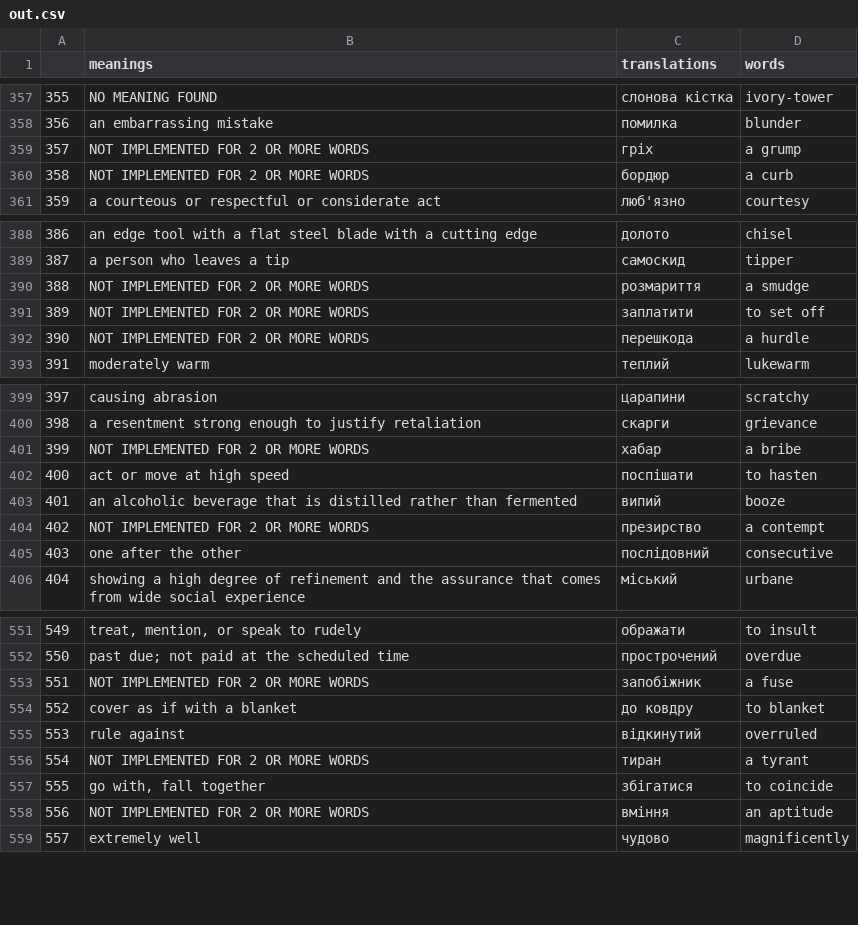
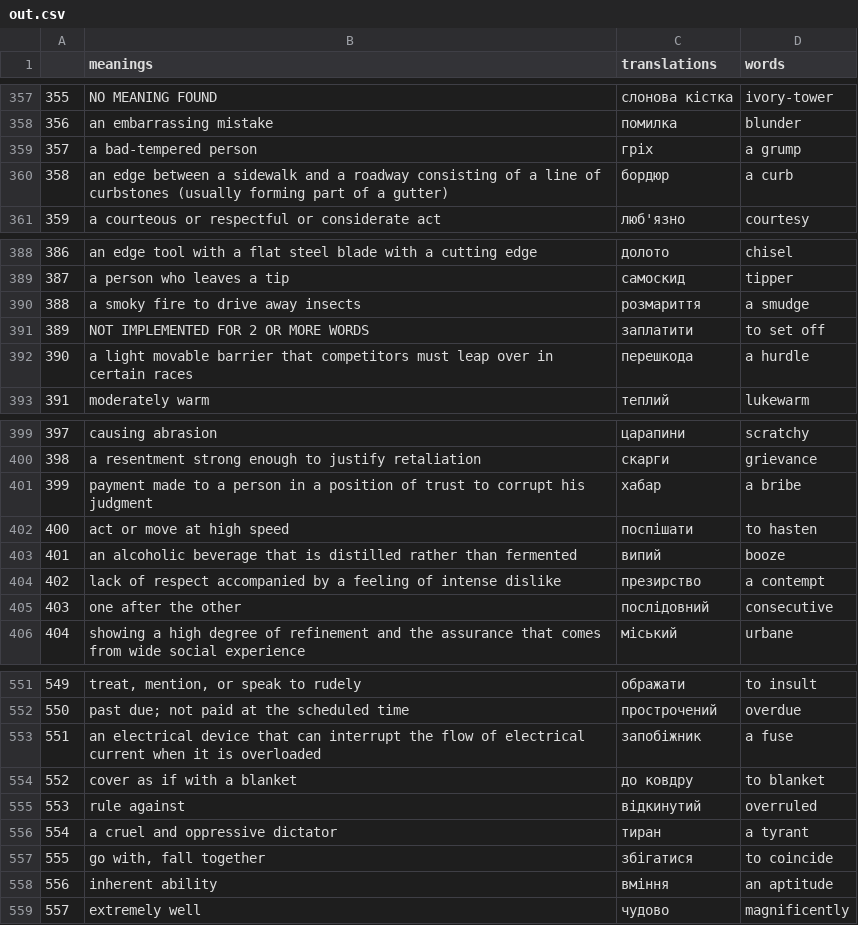
Before and after one commit to AndriyLazorenko/words_meaning_translate, a CSV file: out.csv, drawn as a sheet; only a part is shown, gaps mark what is left out; the diff covers the shown part only.

Commit message:
v. 0.03 - improvement of meanings

```diff
--- a/out.csv
+++ b/out.csv
@@ -358,4 +358,4 @@
 356,an embarrassing mistake,помилка,blunder
-357,NOT IMPLEMENTED FOR 2 OR MORE WORDS,гріх,a grump
-358,NOT IMPLEMENTED FOR 2 OR MORE WORDS,бордюр,a curb
+357,a bad-tempered person,гріх,a grump
+358,an edge between a sidewalk and a roadway consisting of a line of curbstones (usually forming part of a gutter),бордюр,a curb
 359,a courteous or respectful or considerate act,люб'язно,courtesy
@@ -389,5 +389,5 @@
 387,a person who leaves a tip,самоскид,tipper
-388,NOT IMPLEMENTED FOR 2 OR MORE WORDS,розмариття,a smudge
+388,a smoky fire to drive away insects,розмариття,a smudge
 389,NOT IMPLEMENTED FOR 2 OR MORE WORDS,заплатити,to set off
-390,NOT IMPLEMENTED FOR 2 OR MORE WORDS,перешкода,a hurdle
+390,a light movable barrier that competitors must leap over in certain races,перешкода,a hurdle
 391,moderately warm,теплий,lukewarm
@@ -400,6 +400,6 @@
 398,a resentment strong enough to justify retaliation,скарги,grievance
-399,NOT IMPLEMENTED FOR 2 OR MORE WORDS,хабар,a bribe
+399,payment made to a person in a position of trust to corrupt his judgment,хабар,a bribe
 400,act or move at high speed,поспішати,to hasten
 401,an alcoholic beverage that is distilled rather than fermented,випий,booze
-402,NOT IMPLEMENTED FOR 2 OR MORE WORDS,презирство,a contempt
+402,lack of respect accompanied by a feeling of intense dislike,презирство,a contempt
 403,one after the other,послідовний,consecutive
@@ -552,8 +552,8 @@
 550,past due; not paid at the scheduled time,прострочений,overdue
-551,NOT IMPLEMENTED FOR 2 OR MORE WORDS,запобіжник,a fuse
+551,an electrical device that can interrupt the flow of electrical current when it is overloaded,запобіжник,a fuse
 552,cover as if with a blanket,до ковдру,to blanket
 553,rule against,відкинутий,overruled
-554,NOT IMPLEMENTED FOR 2 OR MORE WORDS,тиран,a tyrant
+554,a cruel and oppressive dictator,тиран,a tyrant
 555,"go with, fall together",збігатися,to coincide
-556,NOT IMPLEMENTED FOR 2 OR MORE WORDS,вміння,an aptitude
+556,inherent ability,вміння,an aptitude
 557,extremely well,чудово,magnificently
```
Also changed, not shown: 29 edited cells elsewhere in this file, 1 other file.
